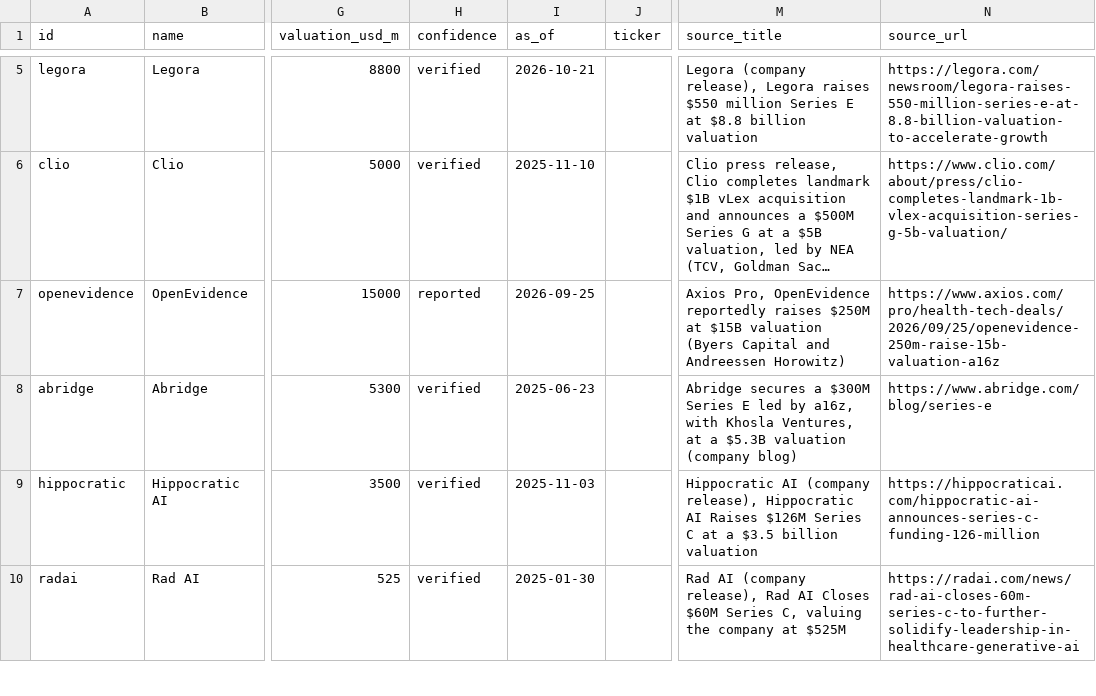
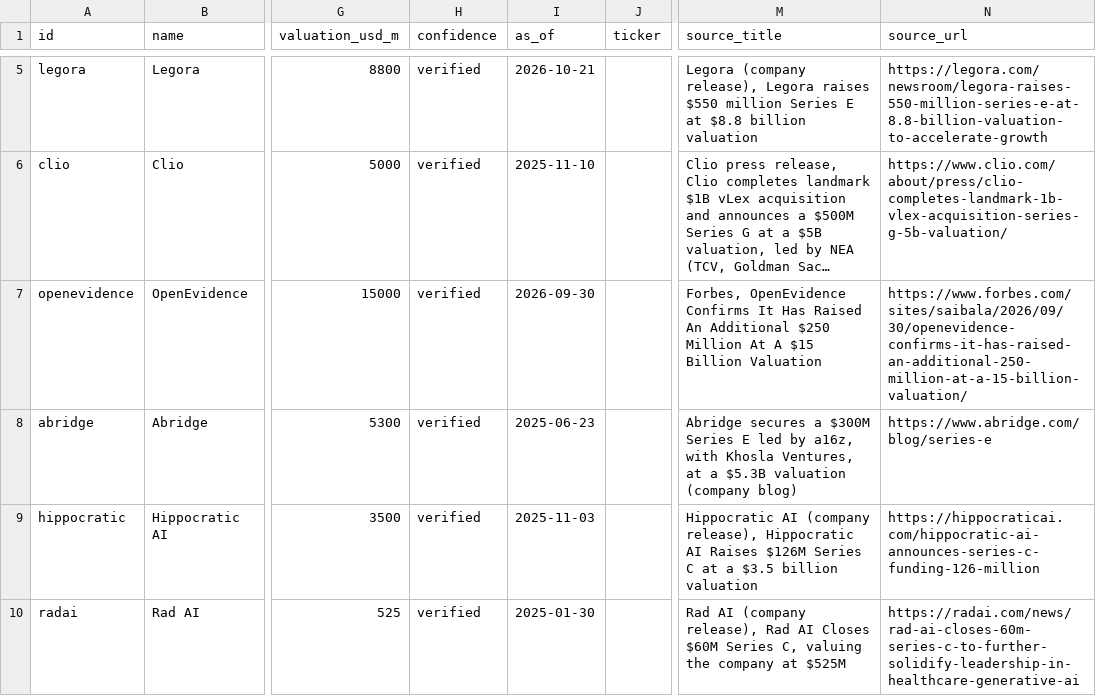
Before and after one commit to hanl1/stateofai-data, a CSV file: entities.csv, drawn as a sheet; only a part is shown, gaps mark what is left out; long unchanged cells end in …; the diff covers the shown part only; the diff names each change by its address in the sheet, - before the commit and + after, or states it on an @@ line.

```diff
--- a/entities.csv
+++ b/entities.csv
-H7 (confidence): reported
+H7 (confidence): verified
-I7 (as_of): 2026-09-25
+I7 (as_of): 2026-09-30
-M7 (source_title): Axios Pro, OpenEvidence reportedly raises $250M at $15B valuation (Byers Capital and Andreessen Horowitz)
+M7 (source_title): Forbes, OpenEvidence Confirms It Has Raised An Additional $250 Million At A $15 Billion Valuation
-N7 (source_url): https://www.axios.com/pro/health-tech-deals/2026/09/25/openevidence-250m-raise-15b-valuation-a16z
+N7 (source_url): https://www.forbes.com/sites/saibala/2026/09/30/openevidence-confirms-it-has-raised-an-additional-250-million-at-a-15-billion-valuation/
```
Also changed, not shown: 1 added row and 5 edited cells elsewhere in this file, relations.csv, sources.csv, 2 other files.
